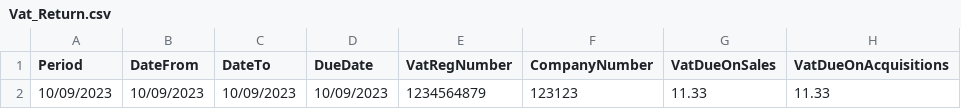
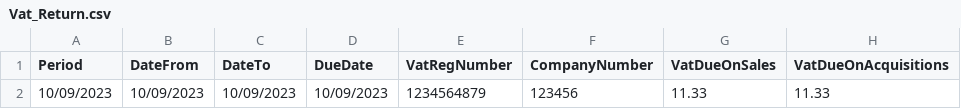
Before and after one commit to Revox26/SeleniumBaseAutomationPython, a CSV file: comms_templates/Vat_Return.csv, drawn as a sheet; only a part is shown; the diff names each change by its address in the sheet, - before the commit and + after, or states it on an @@ line.

```diff
--- a/comms_templates/Vat_Return.csv
+++ b/comms_templates/Vat_Return.csv
-F2 (CompanyNumber): 123123
+F2 (CompanyNumber): 123456
```
Also changed, not shown: 16 other files.
